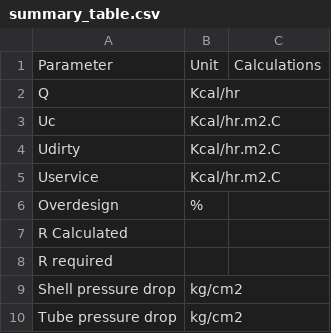
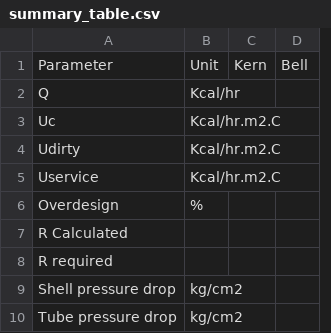
Before and after one commit to Ahmedhassan676/htcalc, a CSV file: summary_table.csv, drawn as a sheet; removed rows and columns are numbered as before the commit, all else as after; the diff names each change by its address in the sheet, - before the commit and + after, or states it on an @@ line.

Commit message:
Add files via upload

```diff
--- a/summary_table.csv
+++ b/summary_table.csv
-column C, row 1: Calculations
+column C, row 1: Kern
+column D, row 1: Bell
```
